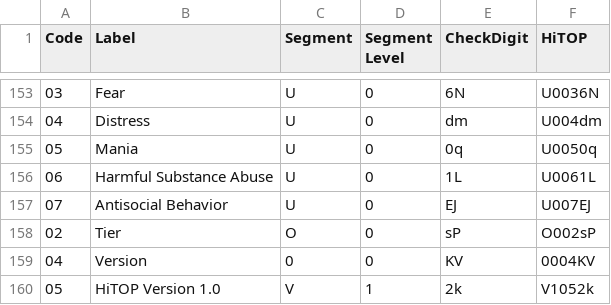
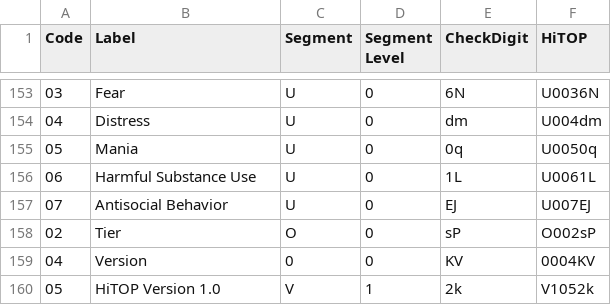
Before and after one commit to HiTOP-Ontologies/hitop-ontology, a CSV file: src/data/hitop_base_vocabulary.csv, drawn as a sheet; only a part is shown, gaps mark what is left out.

```diff
--- a/src/data/hitop_base_vocabulary.csv
+++ b/src/data/hitop_base_vocabulary.csv
@@ -155,3 +155,3 @@ Code;Label;Segment;Segment Level;CheckDigit;HiTOP
 05;Mania;U;0;0q;U0050q
-06;Harmful Substance Abuse;U;0;1L;U0061L
+06;Harmful Substance Use;U;0;1L;U0061L
 07;Antisocial Behavior;U;0;EJ;U007EJ
```
Also changed, not shown: 29 other files.
